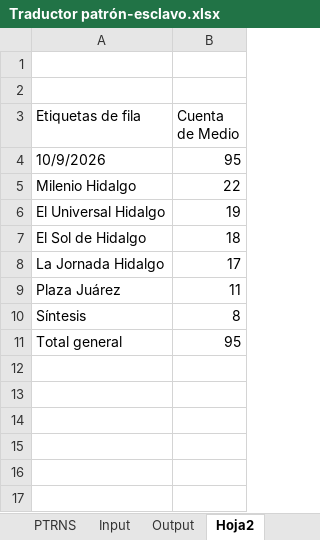
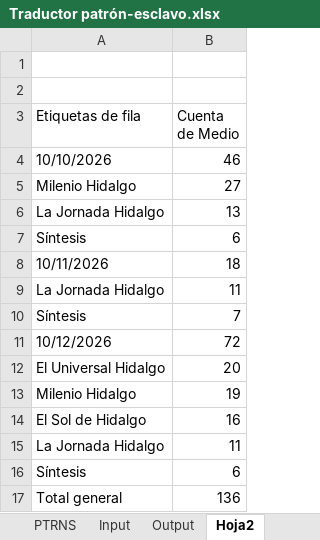
Before and after one commit to thelonious9/capturanotas, an Excel workbook: Traductor patrón-esclavo.xlsx, sheet Hoja2, drawn as a sheet; values as stored, in another font and other column widths than the file's, no borders; removed rows and columns are numbered as before the commit, all else as after; the diff names each change by its address in the sheet, - before the commit and + after, or states it on an @@ line.

```diff
--- a/Traductor patrón-esclavo.xlsx (sheet Hoja2)
+++ b/Traductor patrón-esclavo.xlsx (sheet Hoja2)
-row 4: 10/9/2026 | 95
+row 4: 10/10/2026 | 46
-B5 (Cuenta de Medio): 22
+B5 (Cuenta de Medio): 27
+row 6: La Jornada Hidalgo | 13
+row 7: Síntesis | 6
+row 8: 10/11/2026 | 18
+row 9: La Jornada Hidalgo | 11
+row 10: Síntesis | 7
+row 11: 10/12/2026 | 72
-B12 (Cuenta de Medio): 19
+B12 (Cuenta de Medio): 20
+row 13: Milenio Hidalgo | 19
-B14 (Cuenta de Medio): 18
+B14 (Cuenta de Medio): 16
-B15 (Cuenta de Medio): 17
+B15 (Cuenta de Medio): 11
-row 9: Plaza Juárez | 11
-B16 (Cuenta de Medio): 8
+B16 (Cuenta de Medio): 6
-B17 (Cuenta de Medio): 95
+B17 (Cuenta de Medio): 136
```
Also changed, not shown: sheet Input, sheet Output, sheet Sol_Milenio_Jornada_Zunoticia, sheet PTRNS, sheet Universal_sintesis, sheet Plaza y Al Día, 1 more sheet.
